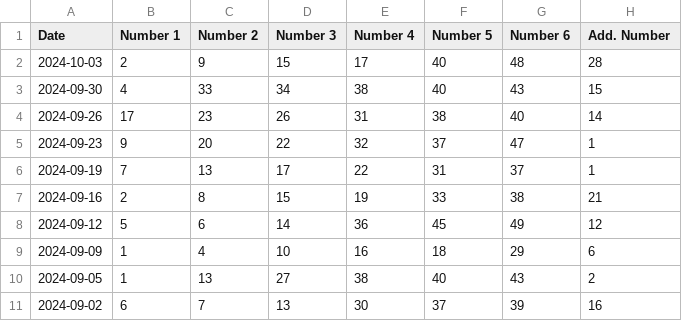
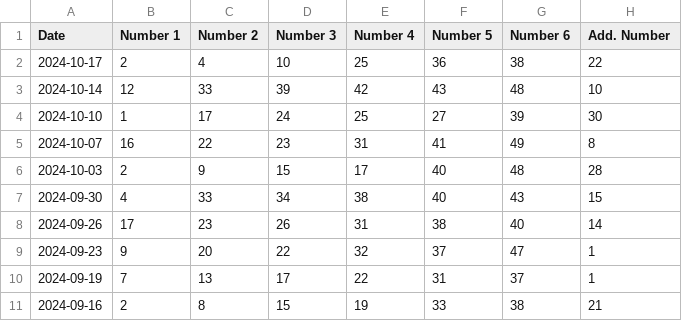
Before and after one commit to joon-wei/plybrary, a CSV file: Casino/toto_draws/toto_draws.csv, drawn as a sheet; removed rows and columns are numbered as before the commit, all else as after; the diff names each change by its address in the sheet, - before the commit and + after, or states it on an @@ line.

Commit message:
some toto updates

```diff
--- a/Casino/toto_draws/toto_draws.csv
+++ b/Casino/toto_draws/toto_draws.csv
+row 2: 2024-10-17 | 2 | 4 | 10 | 25 | 36 | 38 | 22
+row 3: 2024-10-14 | 12 | 33 | 39 | 42 | 43 | 48 | 10
+row 4: 2024-10-10 | 1 | 17 | 24 | 25 | 27 | 39 | 30
+row 5: 2024-10-07 | 16 | 22 | 23 | 31 | 41 | 49 | 8
-row 8: 2024-09-12 | 5 | 6 | 14 | 36 | 45 | 49 | 12
-row 9: 2024-09-09 | 1 | 4 | 10 | 16 | 18 | 29 | 6
-row 10: 2024-09-05 | 1 | 13 | 27 | 38 | 40 | 43 | 2
-row 11: 2024-09-02 | 6 | 7 | 13 | 30 | 37 | 39 | 16
```
Also changed, not shown: 3 other files.
